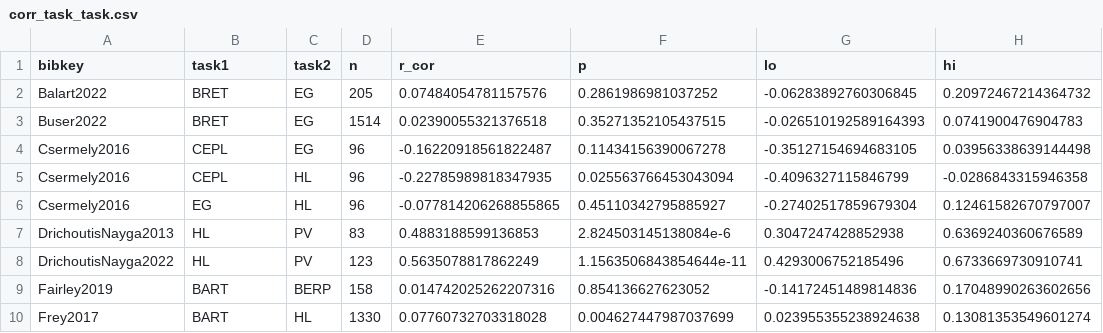
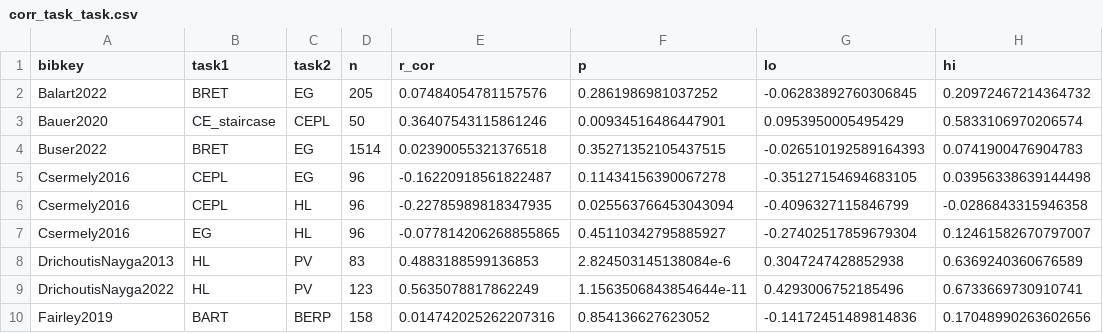
Before and after one commit to paolocrosetto/METARET, a CSV file: Data/corr_task_task.csv, drawn as a sheet; only a part is shown; the shorter side is filled out with more unchanged rows; the diff names each change by its address in the sheet, - before the commit and + after, or states it on an @@ line.

```diff
--- a/Data/corr_task_task.csv
+++ b/Data/corr_task_task.csv
+row 3: Bauer2020 | CE_staircase | CEPL | 50 | 0.36407543115861246 | 0.00934516486447901 | 0.0953950005495429 | 0.5833106970206574
```
Also changed, not shown: Data/Bauer_et_al_2020/formatted_dataset.csv, Data/corr_task_quest.csv, 6 other files.
